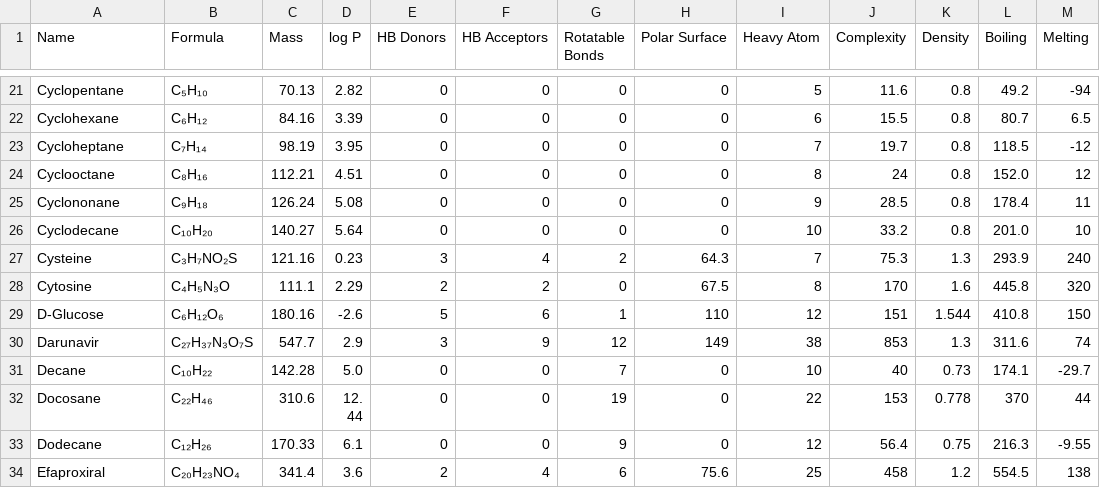
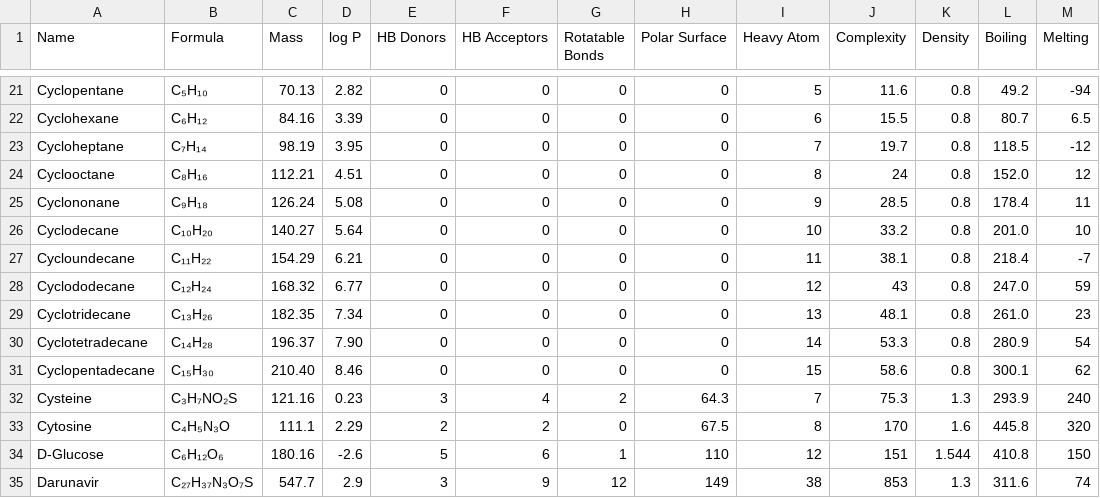
Before and after one commit to Institute-for-Future-Intelligence/aims, a CSV file: src/assets/molecular-properties.csv, drawn as a sheet; only a part is shown, gaps mark what is left out; the shorter side is filled out with more unchanged rows; the diff names each change by its address in the sheet, - before the commit and + after, or states it on an @@ line.

```diff
--- a/src/assets/molecular-properties.csv
+++ b/src/assets/molecular-properties.csv
+row 27: Cycloundecane | C₁₁H₂₂ | 154.29 | 6.21 | 0 | 0 | 0 | 0 | 11 | 38.1 | 0.8 | 218.4 | -7
+row 28: Cyclododecane | C₁₂H₂₄ | 168.32 | 6.77 | 0 | 0 | 0 | 0 | 12 | 43 | 0.8 | 247.0 | 59
+row 29: Cyclotridecane | C₁₃H₂₆ | 182.35 | 7.34 | 0 | 0 | 0 | 0 | 13 | 48.1 | 0.8 | 261.0 | 23
+row 30: Cyclotetradecane | C₁₄H₂₈ | 196.37 | 7.90 | 0 | 0 | 0 | 0 | 14 | 53.3 | 0.8 | 280.9 | 54
+row 31: Cyclopentadecane | C₁₅H₃₀ | 210.40 | 8.46 | 0 | 0 | 0 | 0 | 15 | 58.6 | 0.8 | 300.1 | 62
```
Also changed, not shown: 6 other files.
